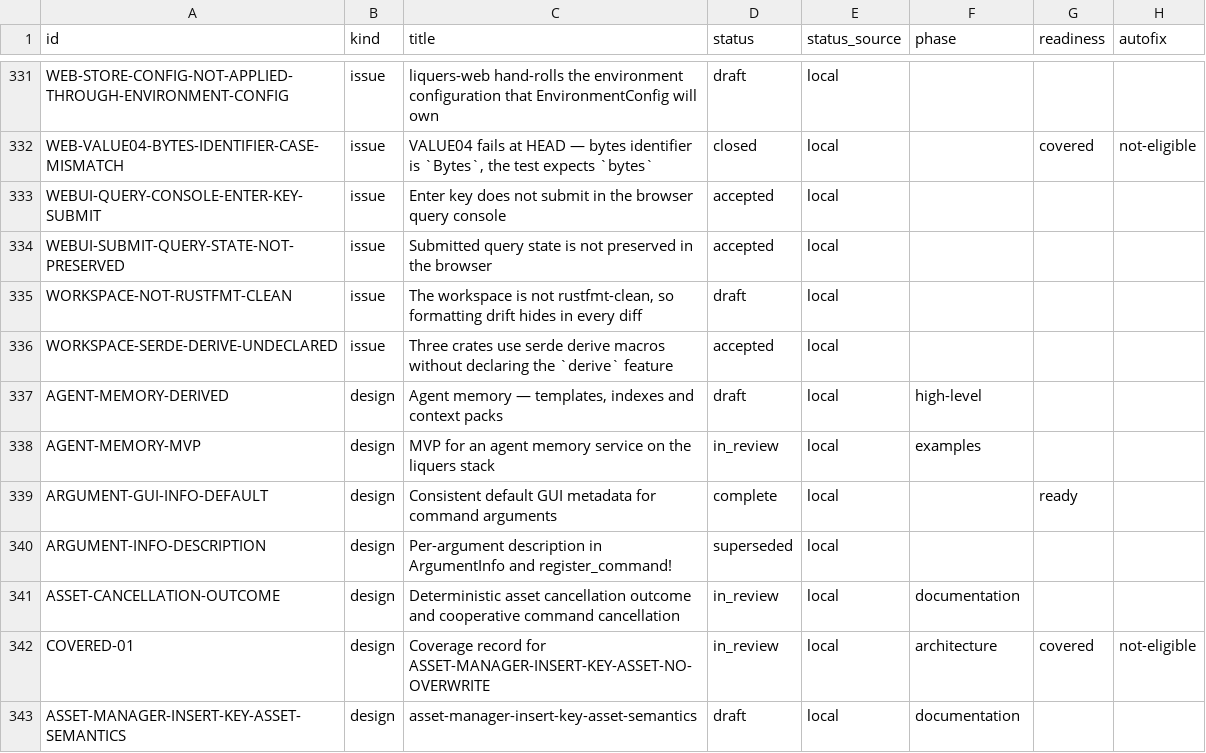
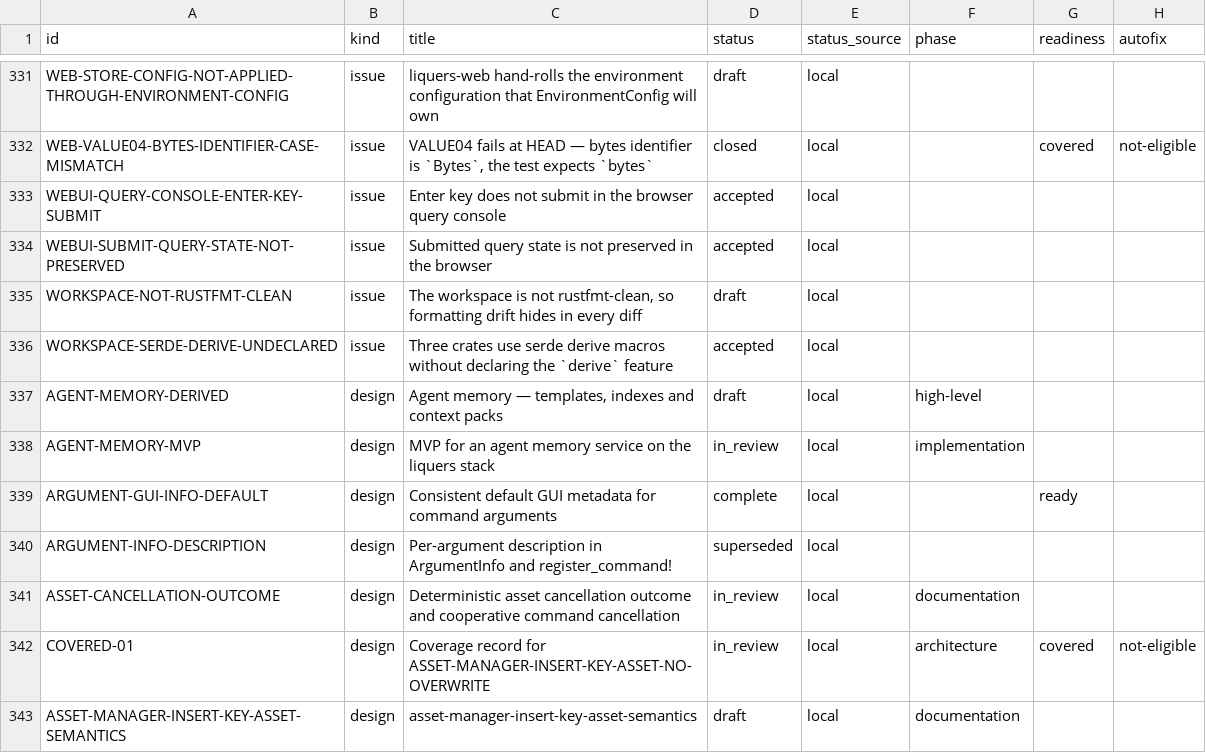
Before and after one commit to orest-d/liquers, a CSV file: specs/index.csv, drawn as a sheet; only a part is shown, gaps mark what is left out; the diff names each change by its address in the sheet, - before the commit and + after, or states it on an @@ line.

```diff
--- a/specs/index.csv
+++ b/specs/index.csv
-F338 (phase): examples
+F338 (phase): implementation
```
Also changed, not shown: 2 other files.
